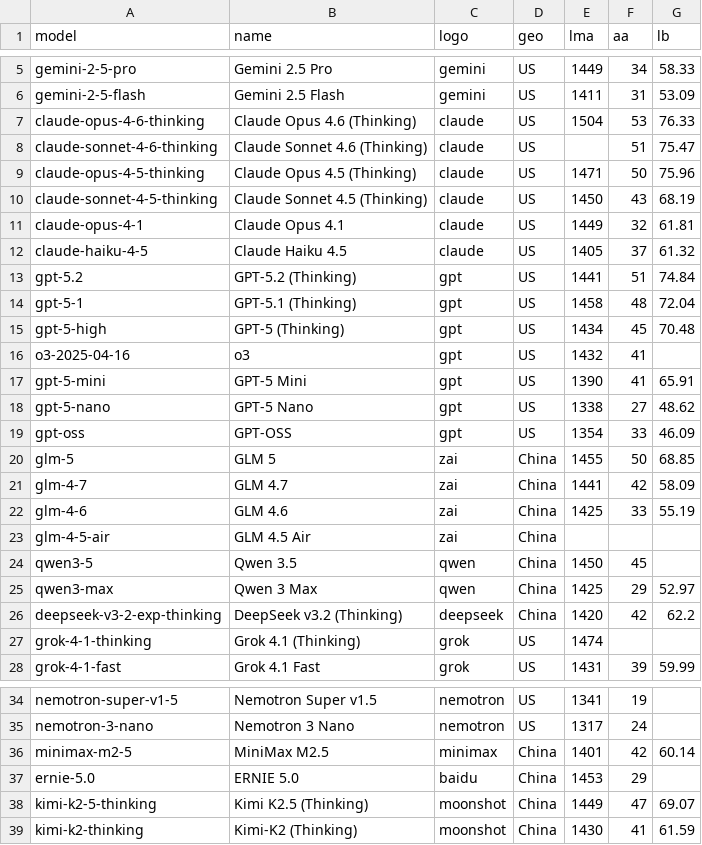
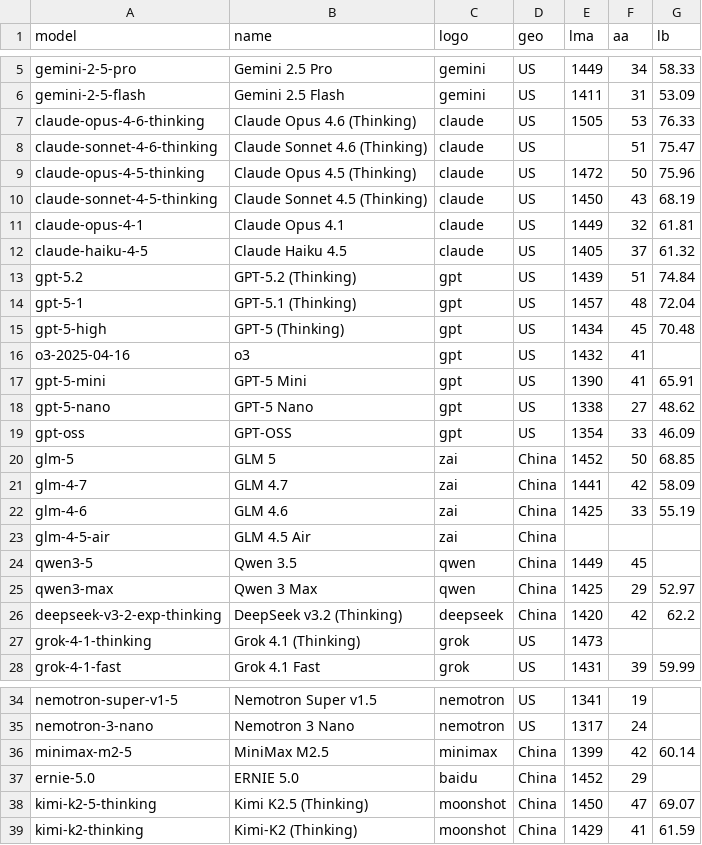
Before and after one commit to Franri3008/franri3008.github.io, a CSV file: pages/CEPS/AI-World/ModelLeaderboard/data/processed.csv, drawn as a sheet; only a part is shown, gaps mark what is left out.

```diff
--- a/pages/CEPS/AI-World/ModelLeaderboard/data/processed.csv
+++ b/pages/CEPS/AI-World/ModelLeaderboard/data/processed.csv
@@ -6,5 +6,5 @@ gemini-2-5-pro;Gemini 2.5 Pro;gemini;US;1449;34;58.33
 gemini-2-5-flash;Gemini 2.5 Flash;gemini;US;1411;31;53.09
-claude-opus-4-6-thinking;Claude Opus 4.6 (Thinking);claude;US;1504;53;76.33
+claude-opus-4-6-thinking;Claude Opus 4.6 (Thinking);claude;US;1505;53;76.33
 claude-sonnet-4-6-thinking;Claude Sonnet 4.6 (Thinking);claude;US;;51;75.47
-claude-opus-4-5-thinking;Claude Opus 4.5 (Thinking);claude;US;1471;50;75.96
+claude-opus-4-5-thinking;Claude Opus 4.5 (Thinking);claude;US;1472;50;75.96
 claude-sonnet-4-5-thinking;Claude Sonnet 4.5 (Thinking);claude;US;1450;43;68.19
@@ -12,4 +12,4 @@ claude-opus-4-1;Claude Opus 4.1;claude;US;1449;32;61.81
 claude-haiku-4-5;Claude Haiku 4.5;claude;US;1405;37;61.32
-gpt-5.2;GPT-5.2 (Thinking);gpt;US;1441;51;74.84
-gpt-5-1;GPT-5.1 (Thinking);gpt;US;1458;48;72.04
+gpt-5.2;GPT-5.2 (Thinking);gpt;US;1439;51;74.84
+gpt-5-1;GPT-5.1 (Thinking);gpt;US;1457;48;72.04
 gpt-5-high;GPT-5 (Thinking);gpt;US;1434;45;70.48
@@ -19,3 +19,3 @@ gpt-5-nano;GPT-5 Nano;gpt;US;1338;27;48.62
 gpt-oss;GPT-OSS;gpt;US;1354;33;46.09
-glm-5;GLM 5;zai;China;1455;50;68.85
+glm-5;GLM 5;zai;China;1452;50;68.85
 glm-4-7;GLM 4.7;zai;China;1441;42;58.09
@@ -23,6 +23,6 @@ glm-4-6;GLM 4.6;zai;China;1425;33;55.19
 glm-4-5-air;GLM 4.5 Air;zai;China;;;
-qwen3-5;Qwen 3.5;qwen;China;1450;45;
+qwen3-5;Qwen 3.5;qwen;China;1449;45;
 qwen3-max;Qwen 3 Max;qwen;China;1425;29;52.97
 deepseek-v3-2-exp-thinking;DeepSeek v3.2 (Thinking);deepseek;China;1420;42;62.2
-grok-4-1-thinking;Grok 4.1 (Thinking);grok;US;1474;;
+grok-4-1-thinking;Grok 4.1 (Thinking);grok;US;1473;;
 grok-4-1-fast;Grok 4.1 Fast;grok;US;1431;39;59.99
@@ -35,5 +35,5 @@ nemotron-super-v1-5;Nemotron Super v1.5;nemotron;US;1341;19;
 nemotron-3-nano;Nemotron 3 Nano;nemotron;US;1317;24;
-minimax-m2-5;MiniMax M2.5;minimax;China;1401;42;60.14
-ernie-5.0;ERNIE 5.0;baidu;China;1453;29;
-kimi-k2-5-thinking;Kimi K2.5 (Thinking);moonshot;China;1449;47;69.07
-kimi-k2-thinking;Kimi-K2 (Thinking);moonshot;China;1430;41;61.59
+minimax-m2-5;MiniMax M2.5;minimax;China;1399;42;60.14
+ernie-5.0;ERNIE 5.0;baidu;China;1452;29;
+kimi-k2-5-thinking;Kimi K2.5 (Thinking);moonshot;China;1450;47;69.07
+kimi-k2-thinking;Kimi-K2 (Thinking);moonshot;China;1429;41;61.59
```
Also changed, not shown: pages/CEPS/AI-World/ModelLeaderboard/data/scraped/aa_models_leaderboard.csv, pages/CEPS/AI-World/ModelLeaderboard/data/scraped/lmarena_text_leaderboard.csv, 2 other files.
